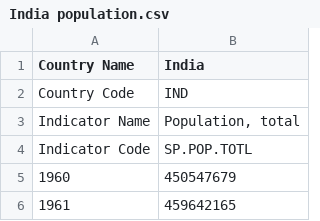
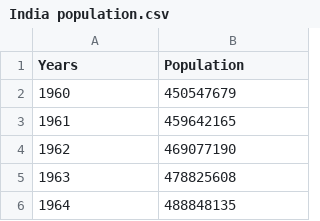
Before and after one commit to Anchitlahkar/Calculator2, a CSV file: CSV/India population.csv, drawn as a sheet; only a part is shown; the shorter side is filled out with more unchanged rows; the diff names each change by its address in the sheet, - before the commit and + after, or states it on an @@ line.

Commit message:
6.8.2021

```diff
--- a/CSV/India population.csv
+++ b/CSV/India population.csv
@@ column A (Years) renumbered in row 1 @@
-B1: India
+B1: Population
-row 2: Country Code | IND
-row 3: Indicator Name | Population, total
-row 4: Indicator Code | SP.POP.TOTL
```
